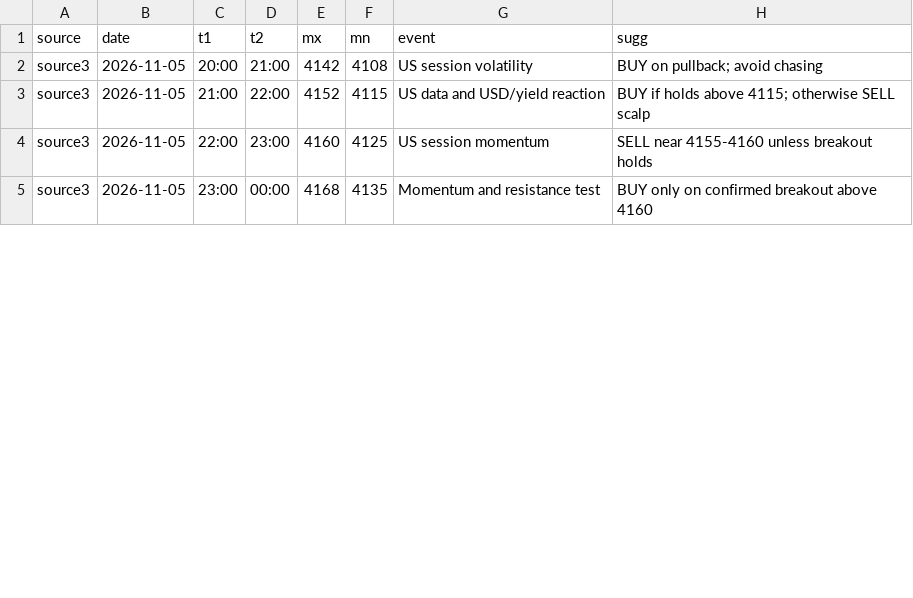
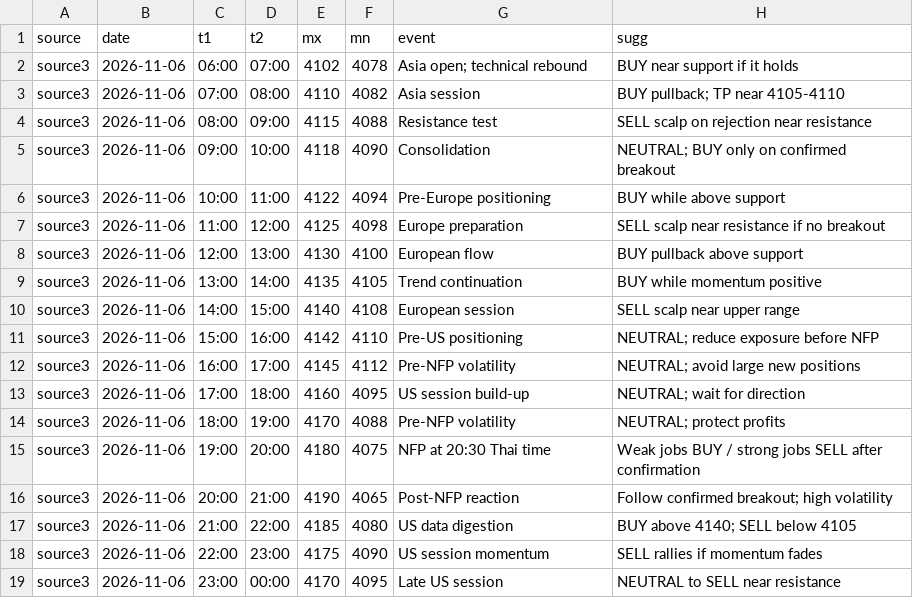
Before and after one commit to seksanta/chart, a CSV file: source3.csv, drawn as a sheet; only a part is shown; the diff covers the shown part only.

```diff
--- a/source3.csv
+++ b/source3.csv
@@ -1,5 +1,19 @@
 source,date,t1,t2,mx,mn,event,sugg
-source3,2026-11-05,20:00,21:00,4142,4108,US session volatility,BUY on pullback; avoid chasing
-source3,2026-11-05,21:00,22:00,4152,4115,US data and USD/yield reaction,BUY if holds above 4115; otherwise SELL scalp
-source3,2026-11-05,22:00,23:00,4160,4125,US session momentum,SELL near 4155-4160 unless breakout holds
-source3,2026-11-05,23:00,00:00,4168,4135,Momentum and resistance test,BUY only on confirmed breakout above 4160
+source3,2026-11-06,06:00,07:00,4102,4078,Asia open; technical rebound,BUY near support if it holds
+source3,2026-11-06,07:00,08:00,4110,4082,Asia session,BUY pullback; TP near 4105-4110
+source3,2026-11-06,08:00,09:00,4115,4088,Resistance test,SELL scalp on rejection near resistance
+source3,2026-11-06,09:00,10:00,4118,4090,Consolidation,NEUTRAL; BUY only on confirmed breakout
+source3,2026-11-06,10:00,11:00,4122,4094,Pre-Europe positioning,BUY while above support
+source3,2026-11-06,11:00,12:00,4125,4098,Europe preparation,SELL scalp near resistance if no breakout
+source3,2026-11-06,12:00,13:00,4130,4100,European flow,BUY pullback above support
+source3,2026-11-06,13:00,14:00,4135,4105,Trend continuation,BUY while momentum positive
+source3,2026-11-06,14:00,15:00,4140,4108,European session,SELL scalp near upper range
+source3,2026-11-06,15:00,16:00,4142,4110,Pre-US positioning,NEUTRAL; reduce exposure before NFP
+source3,2026-11-06,16:00,17:00,4145,4112,Pre-NFP volatility,NEUTRAL; avoid large new positions
+source3,2026-11-06,17:00,18:00,4160,4095,US session build-up,NEUTRAL; wait for direction
+source3,2026-11-06,18:00,19:00,4170,4088,Pre-NFP volatility,NEUTRAL; protect profits
+source3,2026-11-06,19:00,20:00,4180,4075,NFP at 20:30 Thai time,Weak jobs BUY / strong jobs SELL after confirmation
+source3,2026-11-06,20:00,21:00,4190,4065,Post-NFP reaction,Follow confirmed breakout; high volatility
+source3,2026-11-06,21:00,22:00,4185,4080,US data digestion,BUY above 4140; SELL below 4105
+source3,2026-11-06,22:00,23:00,4175,4090,US session momentum,SELL rallies if momentum fades
+source3,2026-11-06,23:00,00:00,4170,4095,Late US session,NEUTRAL to SELL near resistance
```
Also changed, not shown: 26 edited cells elsewhere in this file, source1.csv, source2.csv, 3 other files.
